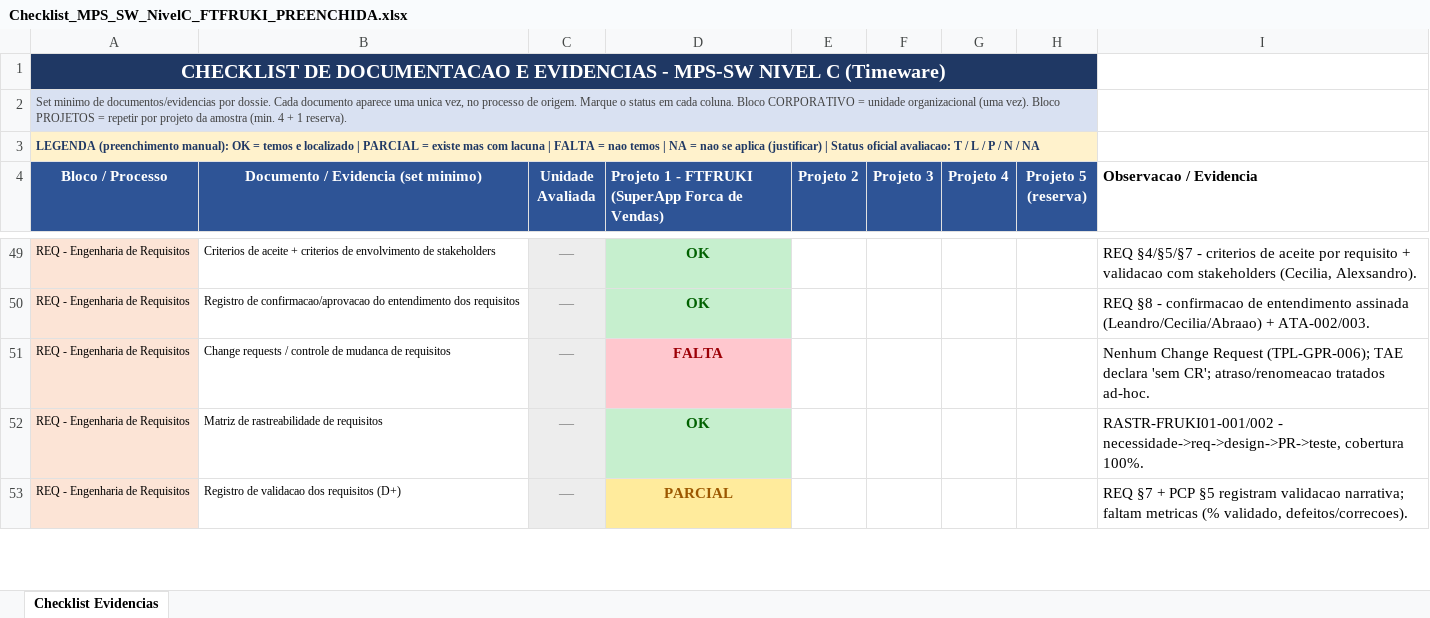
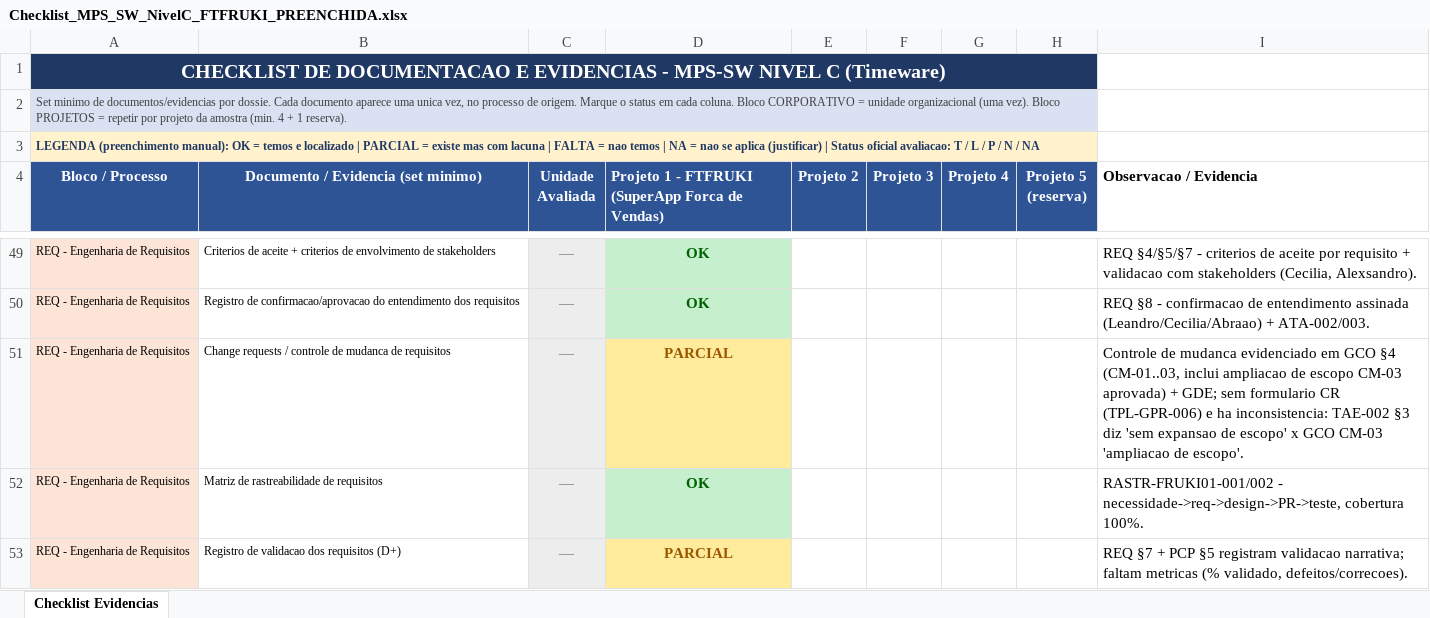
Before and after one commit to abraao05/MPS-repository, an Excel workbook: Checklist_MPS_SW_NivelC_FTFRUKI_PREENCHIDA.xlsx, sheet Checklist Evidencias, drawn as a sheet; only a part is shown, gaps mark what is left out; values as stored, in another font and other column widths than the file's, no borders; the diff names each change by its address in the sheet, - before the commit and + after, or states it on an @@ line.

```diff
--- a/Checklist_MPS_SW_NivelC_FTFRUKI_PREENCHIDA.xlsx (sheet Checklist Evidencias)
+++ b/Checklist_MPS_SW_NivelC_FTFRUKI_PREENCHIDA.xlsx (sheet Checklist Evidencias)
-D51: FALTA
+D51: PARCIAL
@@ D51 fill: #FFC7CE → #FFEB9C, text colour: #9C0006 → #9C5700 @@
-I51 (Observacao / Evidencia): Nenhum Change Request (TPL-GPR-006); TAE declara 'sem CR'; atraso/renomeacao tratados ad-hoc.
+I51 (Observacao / Evidencia): Controle de mudanca evidenciado em GCO §4 (CM-01..03, inclui ampliacao de escopo CM-03 aprovada) + GDE; sem formulario CR (TPL-GPR-006) e ha inconsistencia: TAE-002 §3 diz 'sem expansao de escopo' x GCO CM-03 'ampliacao de escopo'.
```
Also changed, not shown: 1 other file.
